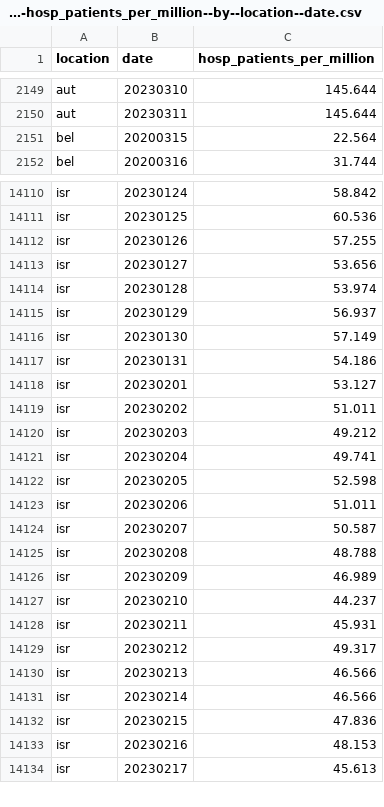
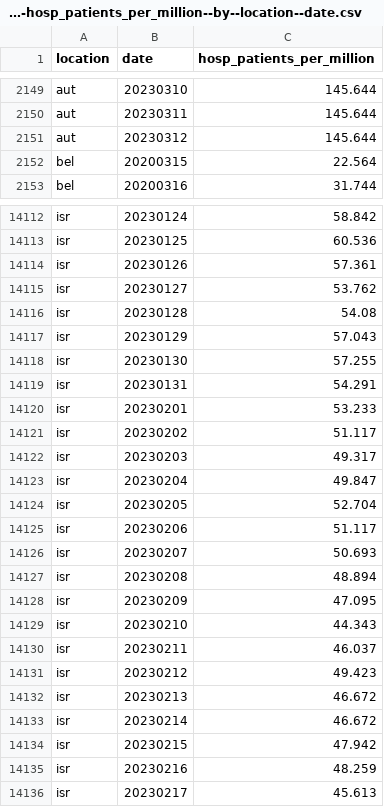
Before and after one commit to open-numbers/ddf--owid--covid_19, a CSV file: ddf--datapoints--hosp_patients_per_million--by--location--date.csv, drawn as a sheet; only a part is shown, gaps mark what is left out; the diff covers the shown part only.

```diff
--- a/ddf--datapoints--hosp_patients_per_million--by--location--date.csv
+++ b/ddf--datapoints--hosp_patients_per_million--by--location--date.csv
@@ -2150,2 +2150,3 @@ aut,20230310,145.644
 aut,20230311,145.644
+aut,20230312,145.644
 bel,20200315,22.564
@@ -14111,24 +14113,24 @@ isr,20230124,58.842
 isr,20230125,60.536
-isr,20230126,57.255
-isr,20230127,53.656
-isr,20230128,53.974
-isr,20230129,56.937
-isr,20230130,57.149
-isr,20230131,54.186
-isr,20230201,53.127
-isr,20230202,51.011
-isr,20230203,49.212
-isr,20230204,49.741
-isr,20230205,52.598
-isr,20230206,51.011
-isr,20230207,50.587
-isr,20230208,48.788
-isr,20230209,46.989
-isr,20230210,44.237
-isr,20230211,45.931
-isr,20230212,49.317
-isr,20230213,46.566
-isr,20230214,46.566
-isr,20230215,47.836
-isr,20230216,48.153
+isr,20230126,57.361
+isr,20230127,53.762
+isr,20230128,54.08
+isr,20230129,57.043
+isr,20230130,57.255
+isr,20230131,54.291
+isr,20230201,53.233
+isr,20230202,51.117
+isr,20230203,49.317
+isr,20230204,49.847
+isr,20230205,52.704
+isr,20230206,51.117
+isr,20230207,50.693
+isr,20230208,48.894
+isr,20230209,47.095
+isr,20230210,44.343
+isr,20230211,46.037
+isr,20230212,49.423
+isr,20230213,46.672
+isr,20230214,46.672
+isr,20230215,47.942
+isr,20230216,48.259
 isr,20230217,45.613
```
Also changed, not shown: 4 added rows and 33 edited cells elsewhere in this file, ddf--datapoints--hosp_patients--by--location--date.csv, ddf--datapoints--icu_patients--by--location--date.csv, 27 other files.
